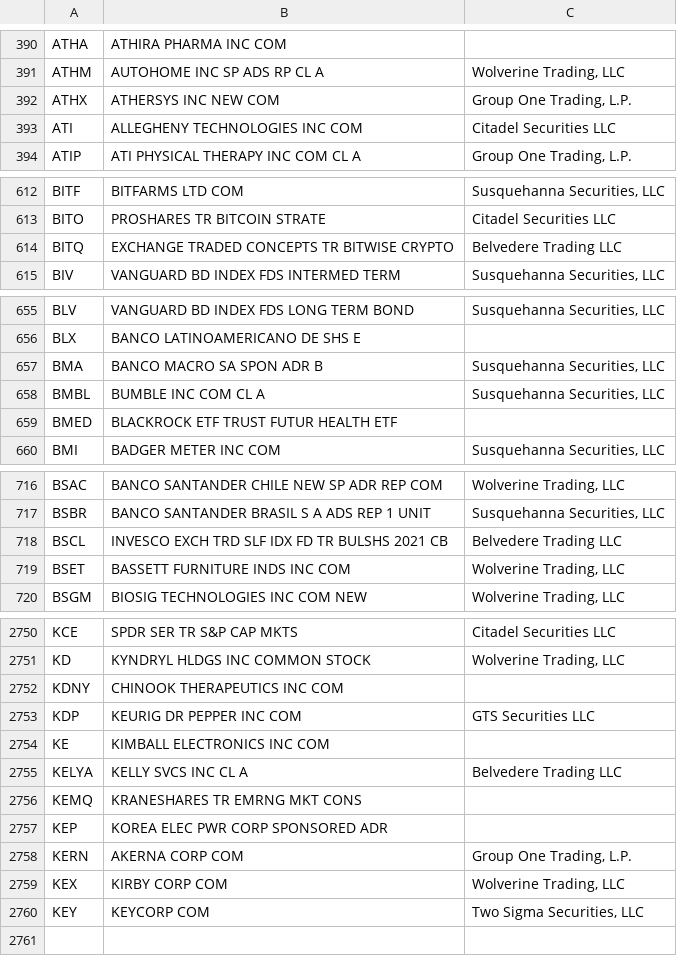
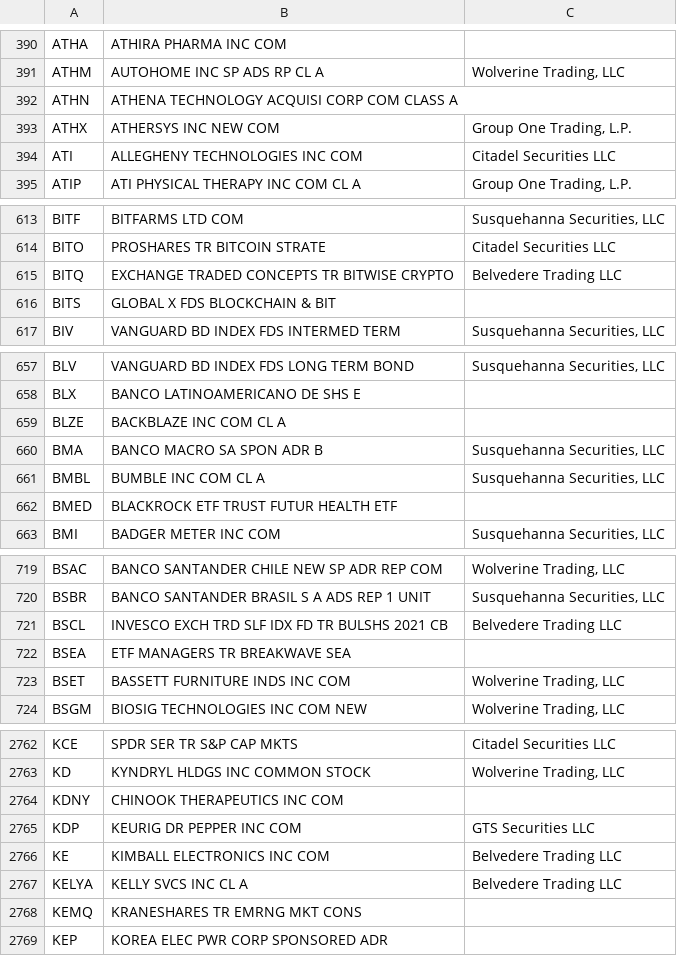
Before and after one commit to haoenhui/usa-optionable-stocks, a CSV file: options-00000.csv, drawn as a sheet; only a part is shown, gaps mark what is left out; the diff covers the shown part only.

```diff
--- a/options-00000.csv
+++ b/options-00000.csv
@@ -391,2 +391,3 @@ ATHA,ATHIRA PHARMA INC COM,
 ATHM,AUTOHOME INC SP ADS RP CL A,"Wolverine Trading, LLC"
+ATHN,ATHENA TECHNOLOGY ACQUISI CORP COM CLASS A,
 ATHX,ATHERSYS INC NEW COM,"Group One Trading, L.P."
@@ -614,2 +615,3 @@ BITO,PROSHARES TR BITCOIN STRATE,Citadel Securities LLC
 BITQ,EXCHANGE TRADED CONCEPTS TR BITWISE CRYPTO,Belvedere Trading LLC
+BITS,GLOBAL X FDS BLOCKCHAIN & BIT,
 BIV,VANGUARD BD INDEX FDS INTERMED TERM,"Susquehanna Securities, LLC"
@@ -656,2 +658,3 @@ BLV,VANGUARD BD INDEX FDS LONG TERM BOND,"Susquehanna Securities, LLC"
 BLX,BANCO LATINOAMERICANO DE SHS E,
+BLZE,BACKBLAZE INC COM CL A,
 BMA,BANCO MACRO SA SPON ADR B,"Susquehanna Securities, LLC"
@@ -718,2 +721,3 @@ BSBR,BANCO SANTANDER BRASIL S A ADS REP 1 UNIT,"Susquehanna Securities, LLC"
 BSCL,INVESCO EXCH TRD SLF IDX FD TR BULSHS 2021 CB,Belvedere Trading LLC
+BSEA,ETF MANAGERS TR BREAKWAVE SEA,
 BSET,BASSETT FURNITURE INDS INC COM,"Wolverine Trading, LLC"
@@ -2753,3 +2765,3 @@ KDNY,CHINOOK THERAPEUTICS INC COM,
 KDP,KEURIG DR PEPPER INC COM,GTS Securities LLC
-KE,KIMBALL ELECTRONICS INC COM,
+KE,KIMBALL ELECTRONICS INC COM,Belvedere Trading LLC
 KELYA,KELLY SVCS INC CL A,Belvedere Trading LLC
@@ -2757,4 +2769 @@ KEMQ,KRANESHARES TR EMRNG MKT CONS,
 KEP,KOREA ELEC PWR CORP SPONSORED ADR,
-KERN,AKERNA CORP COM,"Group One Trading, L.P."
-KEX,KIRBY CORP COM,"Wolverine Trading, LLC"
-KEY,KEYCORP COM,"Two Sigma Securities, LLC"
```
Also changed, not shown: 8 added rows and 1 edited cell elsewhere in this file, options-02000.csv.
